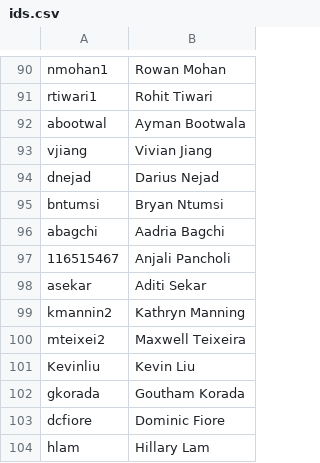
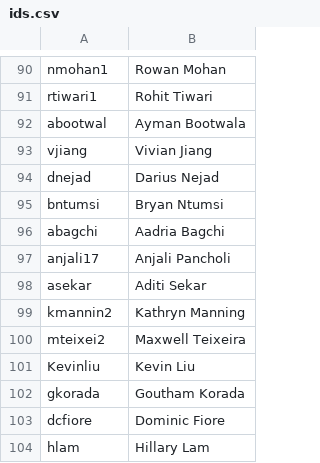
Before and after one commit to AKPsi-OT/akpsi_vote_server, a CSV file: static/ids.csv, drawn as a sheet; only a part is shown, gaps mark what is left out.

Commit message:
Update ids.csv

```diff
--- a/static/ids.csv
+++ b/static/ids.csv
@@ -96,3 +96,3 @@ bntumsi, Bryan Ntumsi
 abagchi, Aadria Bagchi
-116515467 , Anjali Pancholi
+anjali17 , Anjali Pancholi
 asekar, Aditi Sekar
```
